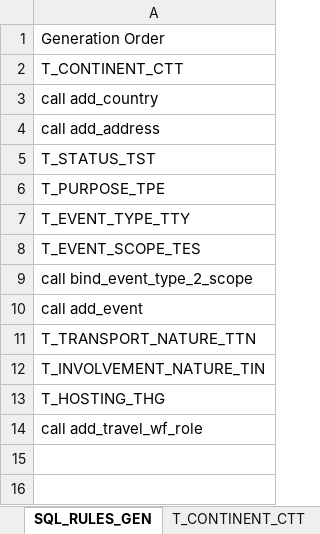
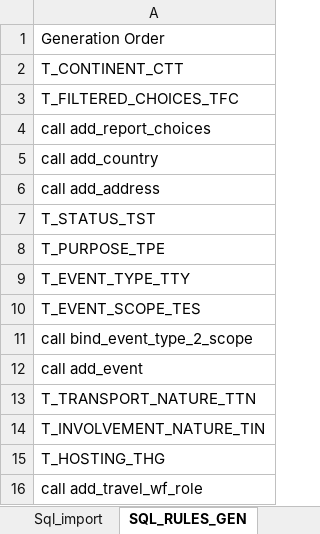
Before and after one commit to betobd/beto, an Excel workbook: datas/init_travel_BDD.xlsm, sheet SQL_RULES_GEN, drawn as a sheet; values as stored, in another font and other column widths than the file's, no borders; the diff names each change by its address in the sheet, - before the commit and + after, or states it on an @@ line.

Commit message:
Added report modelisation with valued choice lists for report

```diff
--- a/datas/init_travel_BDD.xlsm (sheet SQL_RULES_GEN)
+++ b/datas/init_travel_BDD.xlsm (sheet SQL_RULES_GEN)
+sheet tab: Sql_import
+row 3: T_FILTERED_CHOICES_TFC
+row 4: call add_report_choices
```
Also changed, not shown: other sheet tabs, 3 other files.
